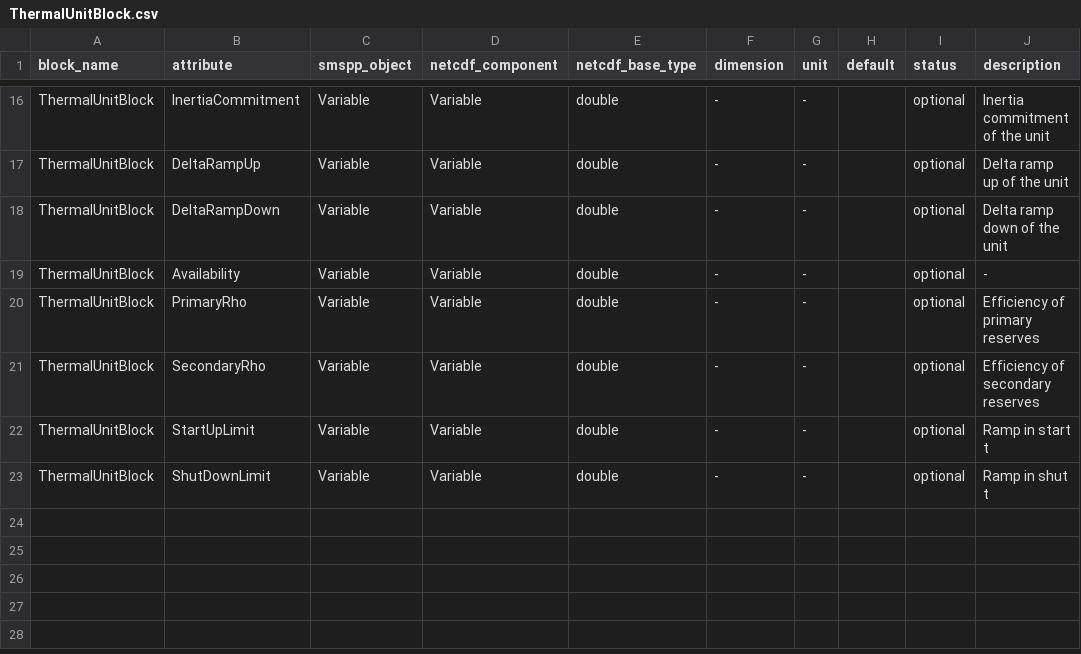
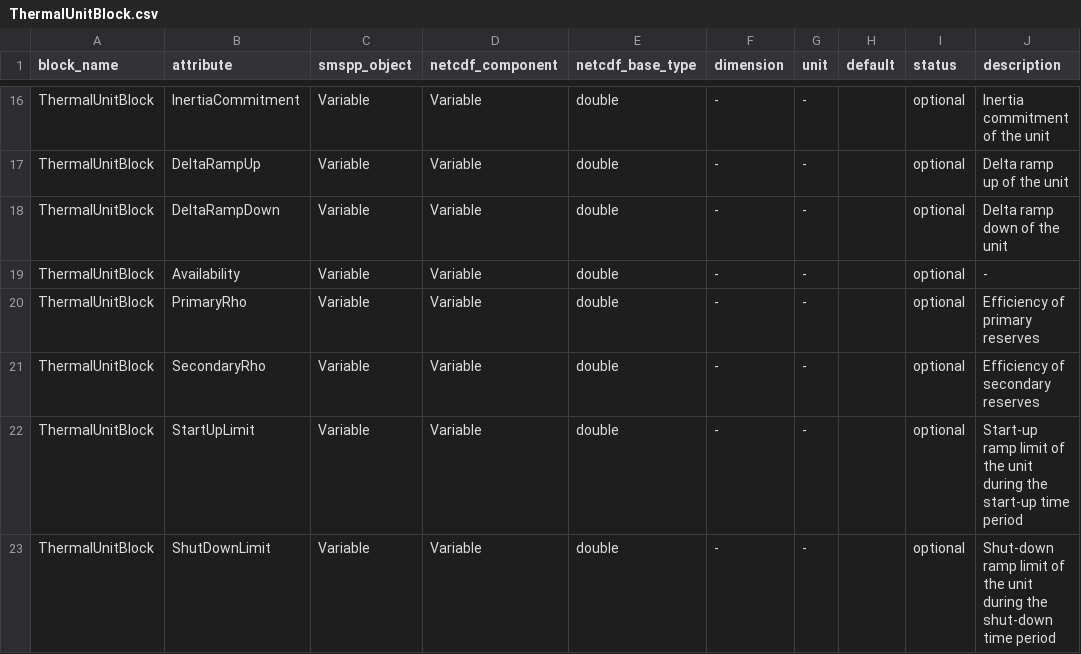
Before and after one commit to SPSUnipi/pySMSpp, a CSV file: pysmspp/data/blocks/ThermalUnitBlock.csv, drawn as a sheet; only a part is shown, gaps mark what is left out.

```diff
--- a/pysmspp/data/blocks/ThermalUnitBlock.csv
+++ b/pysmspp/data/blocks/ThermalUnitBlock.csv
@@ -21,3 +21,3 @@ ThermalUnitBlock,PrimaryRho,Variable,Variable,double,-,-,,optional,Efficiency of
 ThermalUnitBlock,SecondaryRho,Variable,Variable,double,-,-,,optional,Efficiency of secondary reserves
-ThermalUnitBlock,StartUpLimit,Variable,Variable,double,-,-,,optional,Ramp in start t
-ThermalUnitBlock,ShutDownLimit,Variable,Variable,double,-,-,,optional,Ramp in shut t
+ThermalUnitBlock,StartUpLimit,Variable,Variable,double,-,-,,optional,Start-up ramp limit of the unit during the start-up time period
+ThermalUnitBlock,ShutDownLimit,Variable,Variable,double,-,-,,optional,Shut-down ramp limit of the unit during the shut-down time period
```
